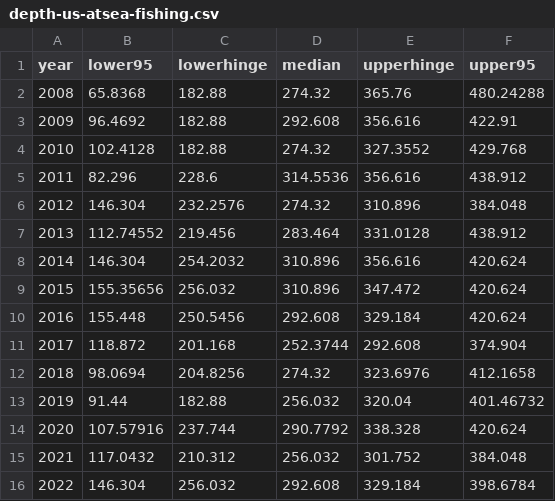
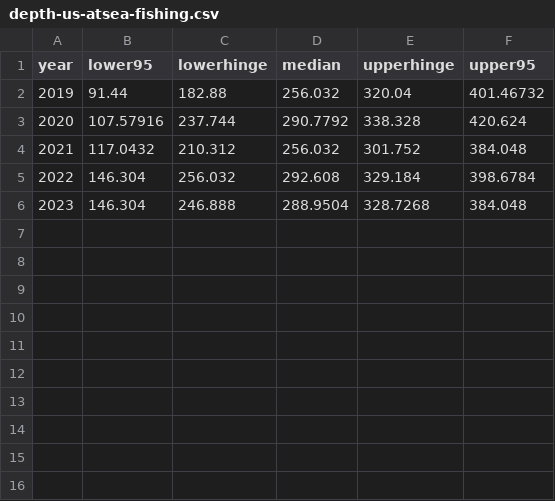
Before and after one commit to pacific-hake/hake-assessment, a CSV file: data-tables/depth-us-atsea-fishing.csv, drawn as a sheet; removed rows and columns are numbered as before the commit, all else as after; the diff names each change by its address in the sheet, - before the commit and + after, or states it on an @@ line.

```diff
--- a/data-tables/depth-us-atsea-fishing.csv
+++ b/data-tables/depth-us-atsea-fishing.csv
-row 2: 2008 | 65.8368 | 182.88 | 274.32 | 365.76 | 480.24288
-row 3: 2009 | 96.4692 | 182.88 | 292.608 | 356.616 | 422.91
-row 4: 2010 | 102.4128 | 182.88 | 274.32 | 327.3552 | 429.768
-row 5: 2011 | 82.296 | 228.6 | 314.5536 | 356.616 | 438.912
-row 6: 2012 | 146.304 | 232.2576 | 274.32 | 310.896 | 384.048
-row 7: 2013 | 112.74552 | 219.456 | 283.464 | 331.0128 | 438.912
-row 8: 2014 | 146.304 | 254.2032 | 310.896 | 356.616 | 420.624
-row 9: 2015 | 155.35656 | 256.032 | 310.896 | 347.472 | 420.624
-row 10: 2016 | 155.448 | 250.5456 | 292.608 | 329.184 | 420.624
-row 11: 2017 | 118.872 | 201.168 | 252.3744 | 292.608 | 374.904
-row 12: 2018 | 98.0694 | 204.8256 | 274.32 | 323.6976 | 412.1658
+row 6: 2023 | 146.304 | 246.888 | 288.9504 | 328.7268 | 384.048
```
Also changed, not shown: data-tables/depth-us-atsea-bottom.csv, data-tables/us-cp-catch-by-month.csv, 8 other files.
